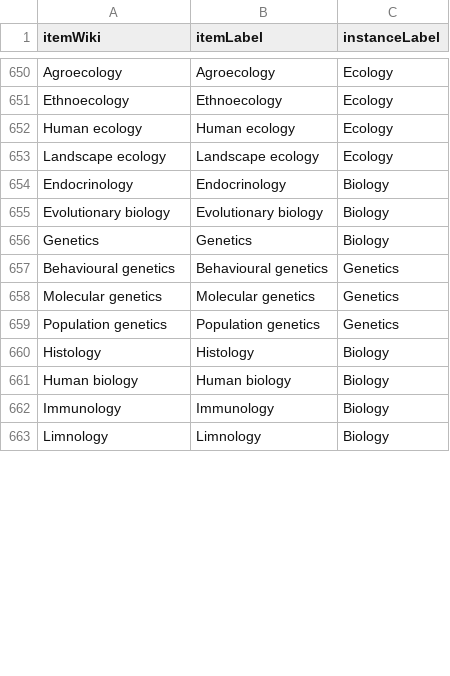
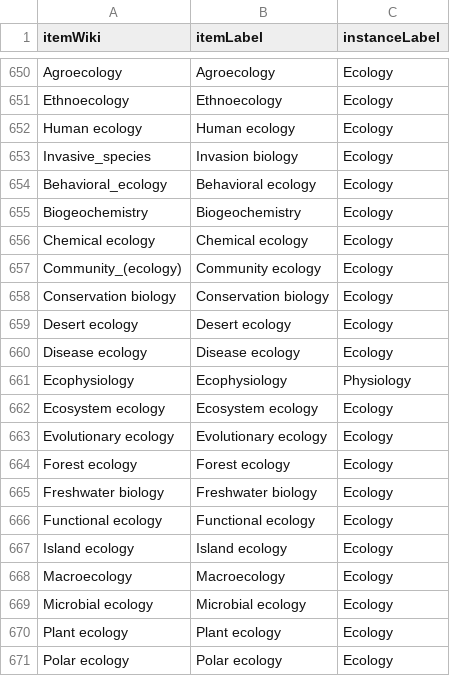
Before and after one commit to daumann/branchesOfScience, a CSV file: data/outline.csv, drawn as a sheet; only a part is shown, gaps mark what is left out; the shorter side is filled out with more unchanged rows; the diff covers the shown part only; the diff names each change by its address in the sheet, - before the commit and + after, or states it on an @@ line.

```diff
--- a/data/outline.csv
+++ b/data/outline.csv
+row 653: Invasive_species | Invasion biology | Ecology
+row 654: Behavioral_ecology | Behavioral ecology | Ecology
+row 655: Biogeochemistry | Biogeochemistry | Ecology
+row 656: Chemical ecology | Chemical ecology | Ecology
+row 657: Community_(ecology) | Community ecology | Ecology
+row 658: Conservation biology | Conservation biology | Ecology
+row 659: Desert ecology | Desert ecology | Ecology
+row 660: Disease ecology | Disease ecology | Ecology
+row 661: Ecophysiology | Ecophysiology | Physiology
+row 662: Ecosystem ecology | Ecosystem ecology | Ecology
+row 663: Evolutionary ecology | Evolutionary ecology | Ecology
+row 664: Forest ecology | Forest ecology | Ecology
+row 665: Freshwater biology | Freshwater biology | Ecology
+row 666: Functional ecology | Functional ecology | Ecology
+row 667: Island ecology | Island ecology | Ecology
+row 668: Macroecology | Macroecology | Ecology
+row 669: Microbial ecology | Microbial ecology | Ecology
+row 670: Plant ecology | Plant ecology | Ecology
+row 671: Polar ecology | Polar ecology | Ecology
```
Also changed, not shown: 10 added rows, 1 removed row and 3 edited cells elsewhere in this file, 5 other files.
